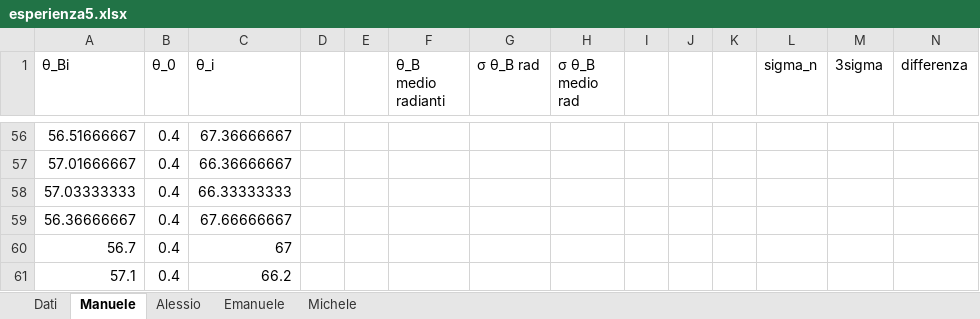
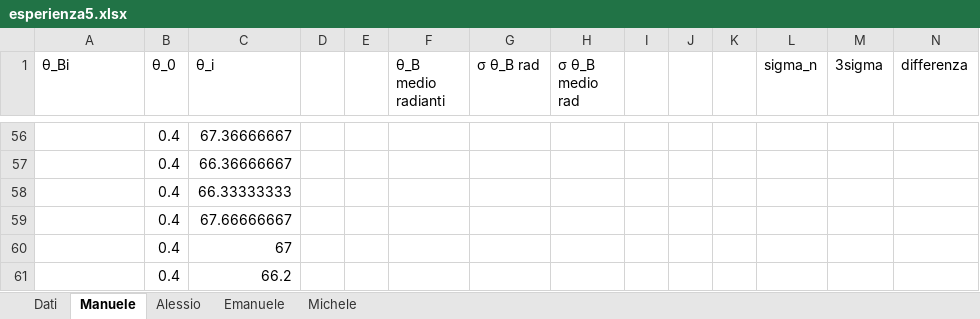
Before and after one commit to Its-mics/Laboratorio-di-Ottica, an Excel workbook: Laboratorio/esperienza5/esperienza5.xlsx, sheet Manuele, drawn as a sheet; only a part is shown, gaps mark what is left out; values as stored, in another font and other column widths than the file's, no borders; charts and pictures not drawn; the diff covers the shown part only; the diff names each change by its address in the sheet, - before the commit and + after, or states it on an @@ line.

```diff
--- a/Laboratorio/esperienza5/esperienza5.xlsx (sheet Manuele)
+++ b/Laboratorio/esperienza5/esperienza5.xlsx (sheet Manuele)
-A56 (θ_Bi): 56.51666667
+A56 (θ_Bi): (empty)
-A57 (θ_Bi): 57.01666667
+A57 (θ_Bi): (empty)
-A58 (θ_Bi): 57.03333333
+A58 (θ_Bi): (empty)
-A59 (θ_Bi): 56.36666667
+A59 (θ_Bi): (empty)
-A60 (θ_Bi): 56.7
+A60 (θ_Bi): (empty)
-A61 (θ_Bi): 57.1
+A61 (θ_Bi): (empty)
```
Also changed, not shown: 4 added rows, 4 removed rows and 50 edited cells elsewhere in this sheet, sheet Dati, sheet Michele, formulas that keep their value, charts or pictures.
